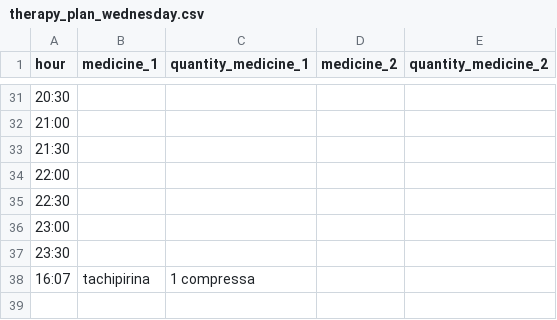
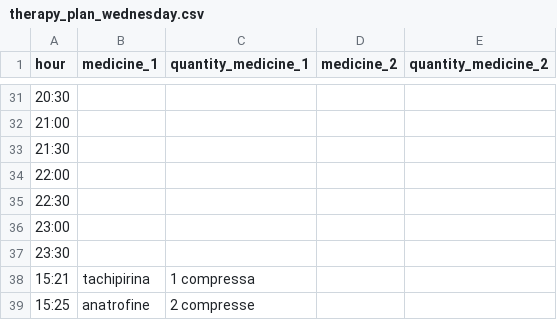
Before and after one commit to LuciaFores/multimodal-interaction, a CSV file: therapy_plan/therapy_plan_wednesday.csv, drawn as a sheet; only a part is shown, gaps mark what is left out.

```diff
--- a/therapy_plan/therapy_plan_wednesday.csv
+++ b/therapy_plan/therapy_plan_wednesday.csv
@@ -37,2 +37,3 @@ hour,medicine_1,quantity_medicine_1,medicine_2,quantity_medicine_2
 23:30,,,,
-16:07,tachipirina,1 compressa,,
+15:21,tachipirina,1 compressa,,
+15:25,anatrofine,2 compresse,,
```
Also changed, not shown: 4 other files.
